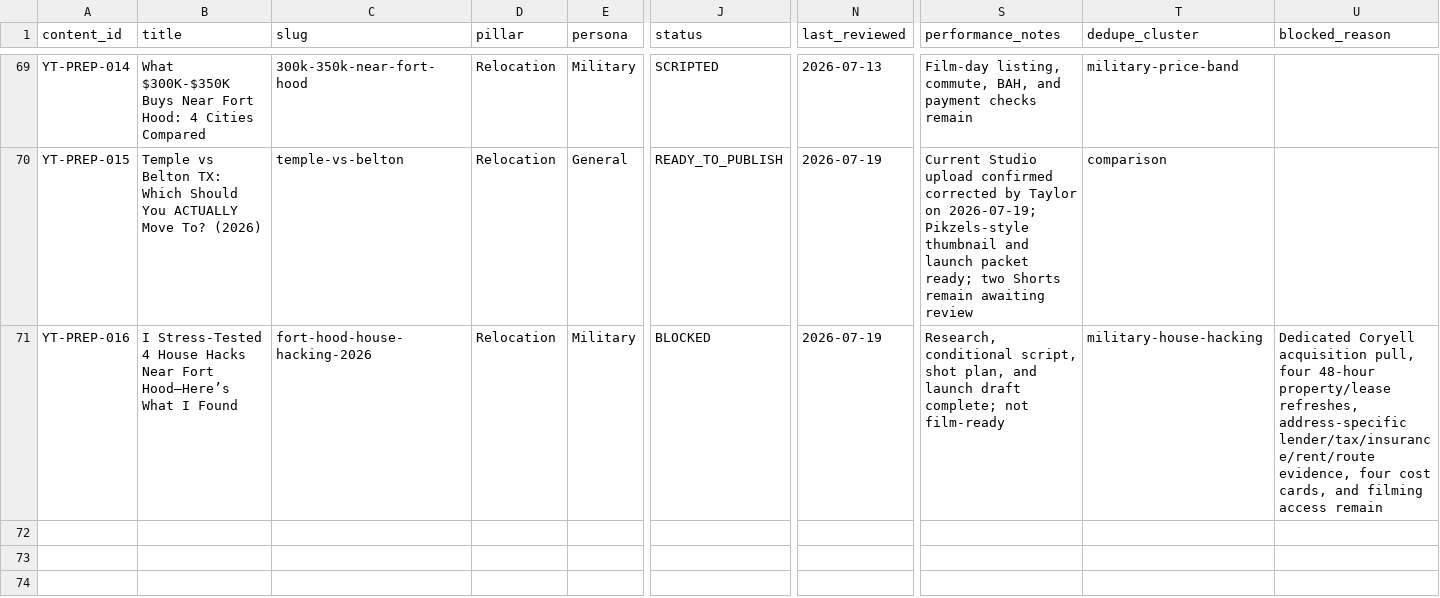
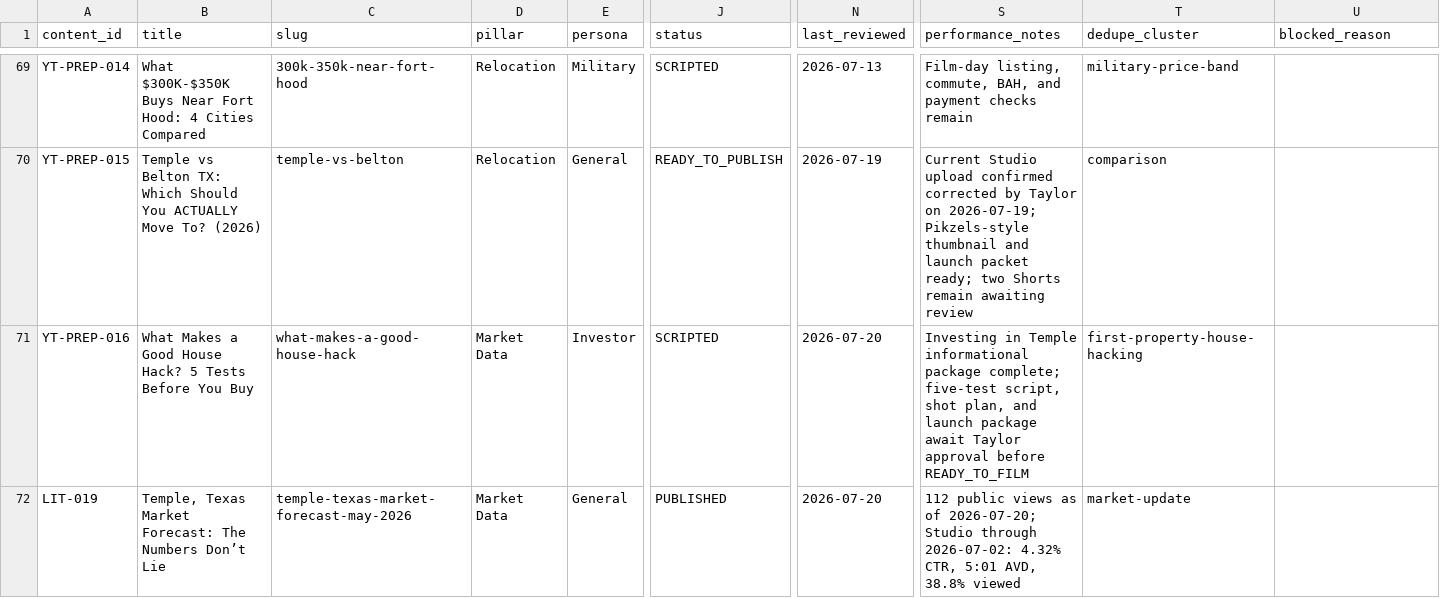
Before and after one commit to TaylorDasch/claude-social-media-manager, a CSV file: data/content-registry.csv, drawn as a sheet; only a part is shown, gaps mark what is left out; rows hold the shown columns only; the diff covers the shown part only; the diff names each change by its address in the sheet, - before the commit and + after, or states it on an @@ line.

```diff
--- a/data/content-registry.csv
+++ b/data/content-registry.csv
-B71 (title): I Stress-Tested 4 House Hacks Near Fort Hood—Here’s What I Found
+B71 (title): What Makes a Good House Hack? 5 Tests Before You Buy
-C71 (slug): fort-hood-house-hacking-2026
+C71 (slug): what-makes-a-good-house-hack
-D71 (pillar): Relocation
+D71 (pillar): Market Data
-E71 (persona): Military
+E71 (persona): Investor
-J71 (status): BLOCKED
+J71 (status): SCRIPTED
-N71 (last_reviewed): 2026-07-19
+N71 (last_reviewed): 2026-07-20
-S71 (performance_notes): Research, conditional script, shot plan, and launch draft complete; not film-ready
+S71 (performance_notes): Investing in Temple informational package complete; five-test script, shot plan, and launch package await Taylor approval before READY_TO_FILM
-T71 (dedupe_cluster): military-house-hacking
+T71 (dedupe_cluster): first-property-house-hacking
-U71 (blocked_reason): Dedicated Coryell acquisition pull, four 48-hour property/lease refreshes, address-specific lender/tax/insurance/rent/route evidence, four cost cards, and filming access remain
+U71 (blocked_reason): (empty)
+row 72: LIT-019 | Temple, Texas Market Forecast: The Numbers Don’t Lie | temple-texas-market-forecast-may-2026 | Market Data | General | PUBLISHED | 2026-07-20 | 112 public views as of 2026-07-20; Studio through 2026-07-02: 4.32% CTR, 5:01 AVD, 38.8% viewed | market-update
```
Also changed, not shown: 1 added row elsewhere in this file, 51 other files.
